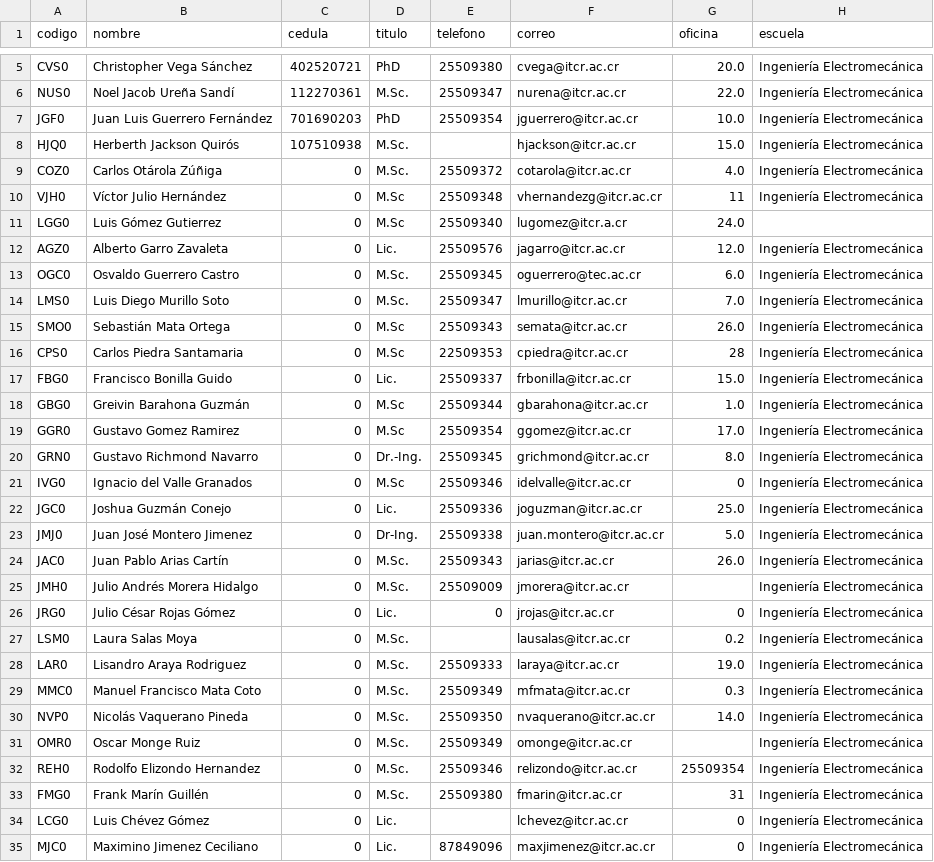
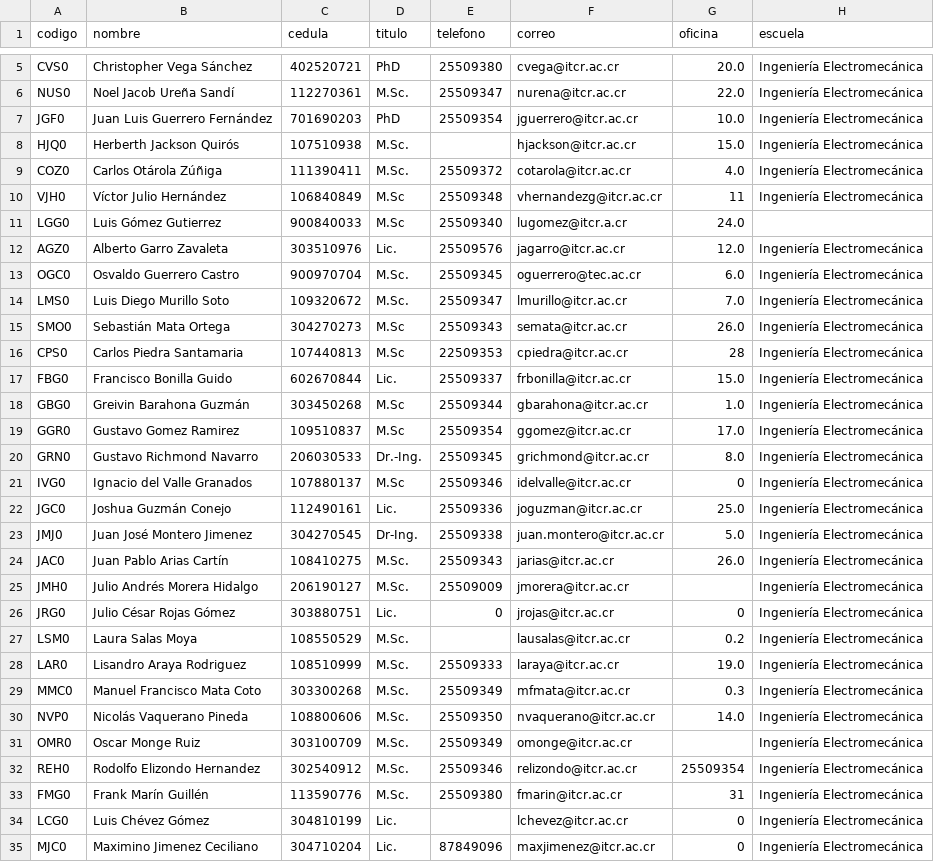
Before and after one commit to EIEM-TEC/profes, a CSV file: datos.csv, drawn as a sheet; only a part is shown, gaps mark what is left out; the diff covers the shown part only; the diff names each change by its address in the sheet, - before the commit and + after, or states it on an @@ line.

Commit message:
listo cedulas

```diff
--- a/datos.csv
+++ b/datos.csv
-C9 (cedula): 0
+C9 (cedula): 111390411
-C10 (cedula): 0
+C10 (cedula): 106840849
-C11 (cedula): 0
+C11 (cedula): 900840033
-C12 (cedula): 0
+C12 (cedula): 303510976
-C13 (cedula): 0
+C13 (cedula): 900970704
-C14 (cedula): 0
+C14 (cedula): 109320672
-C15 (cedula): 0
+C15 (cedula): 304270273
-C16 (cedula): 0
+C16 (cedula): 107440813
-C17 (cedula): 0
+C17 (cedula): 602670844
-C18 (cedula): 0
+C18 (cedula): 303450268
-C19 (cedula): 0
+C19 (cedula): 109510837
-C20 (cedula): 0
+C20 (cedula): 206030533
-C21 (cedula): 0
+C21 (cedula): 107880137
-C22 (cedula): 0
+C22 (cedula): 112490161
-C23 (cedula): 0
+C23 (cedula): 304270545
-C24 (cedula): 0
+C24 (cedula): 108410275
-C25 (cedula): 0
+C25 (cedula): 206190127
-C26 (cedula): 0
+C26 (cedula): 303880751
-C27 (cedula): 0
+C27 (cedula): 108550529
-C28 (cedula): 0
+C28 (cedula): 108510999
-C29 (cedula): 0
+C29 (cedula): 303300268
-C30 (cedula): 0
+C30 (cedula): 108800606
-C31 (cedula): 0
+C31 (cedula): 303100709
-C32 (cedula): 0
+C32 (cedula): 302540912
-C33 (cedula): 0
+C33 (cedula): 113590776
-C34 (cedula): 0
+C34 (cedula): 304810199
-C35 (cedula): 0
+C35 (cedula): 304710204
```
Also changed, not shown: 6 edited cells elsewhere in this file.
